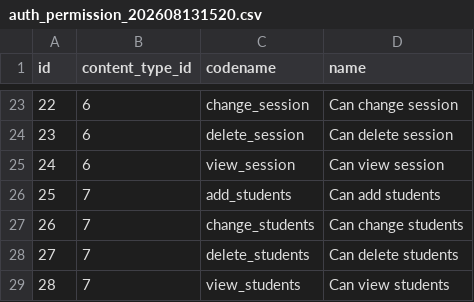
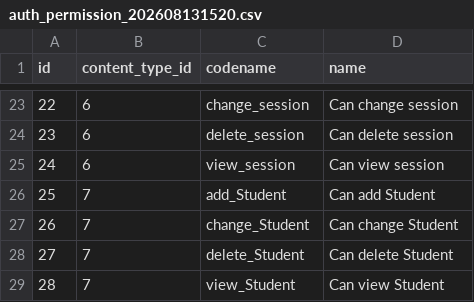
Before and after one commit to mizukikou/Django, a CSV file: ch3_13_1/sqlite/auth_permission_202608131520.csv, drawn as a sheet; only a part is shown, gaps mark what is left out.

```diff
--- a/ch3_13_1/sqlite/auth_permission_202608131520.csv
+++ b/ch3_13_1/sqlite/auth_permission_202608131520.csv
@@ -25,5 +25,5 @@
 24,6,view_session,Can view session
-25,7,add_students,Can add students
-26,7,change_students,Can change students
-27,7,delete_students,Can delete students
-28,7,view_students,Can view students
+25,7,add_Student,Can add Student
+26,7,change_Student,Can change Student
+27,7,delete_Student,Can delete Student
+28,7,view_Student,Can view Student
```
Also changed, not shown: 8 other files.
